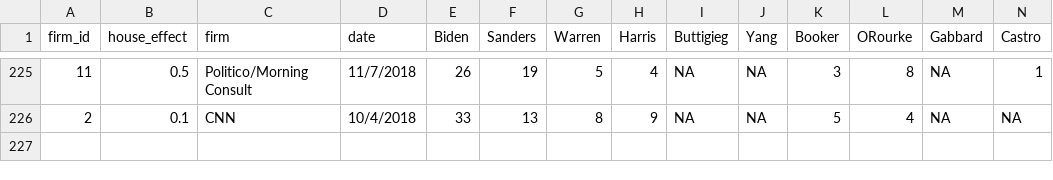
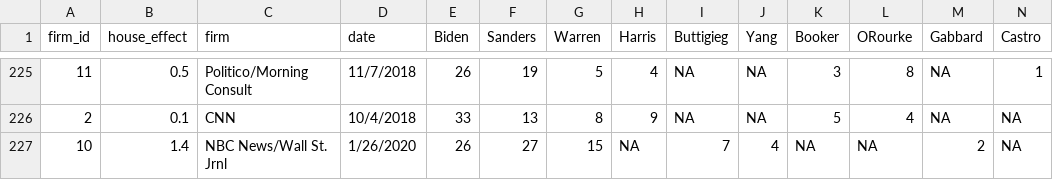
Before and after one commit to McCartneyAC/average_of_polls, a CSV file: rcp3.csv, drawn as a sheet; only a part is shown, gaps mark what is left out; rows hold the shown columns only; the diff names each change by its address in the sheet, - before the commit and + after, or states it on an @@ line.

Commit message:
Add files via upload

```diff
--- a/rcp3.csv
+++ b/rcp3.csv
+row 227: 10 | 1.4 | NBC News/Wall St. Jrnl | 1/26/2020 | 26 | 27 | 15 | NA | 7 | 4 | NA | NA | 2 | NA
```
